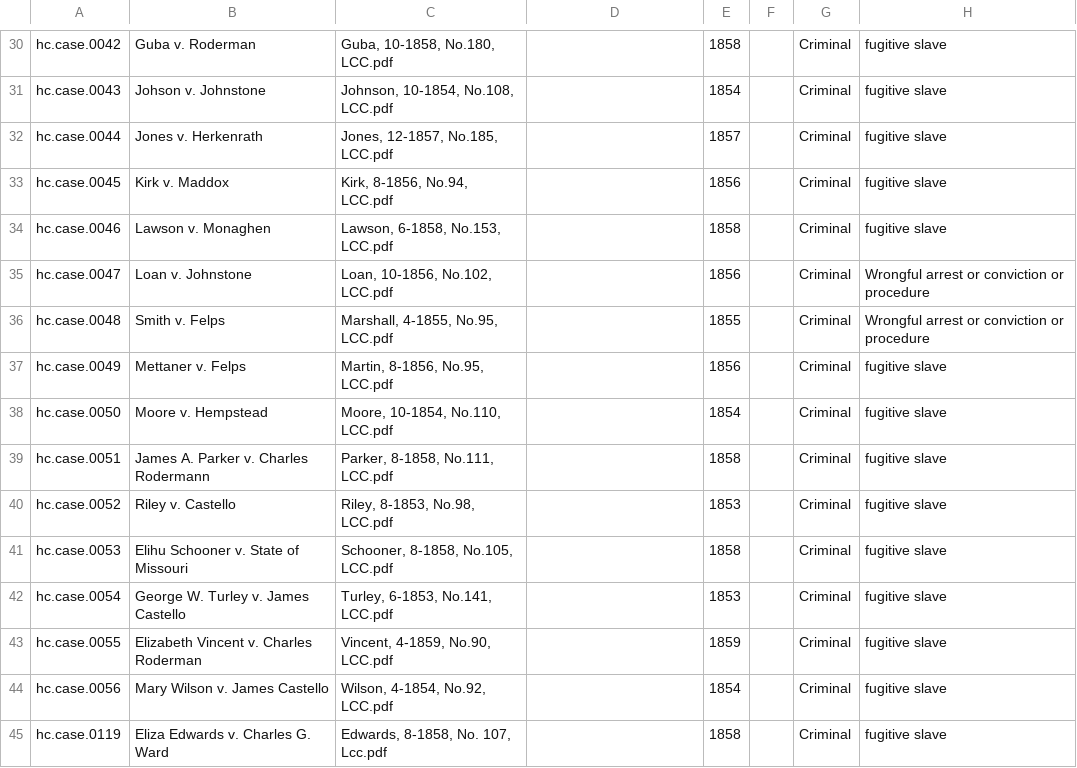
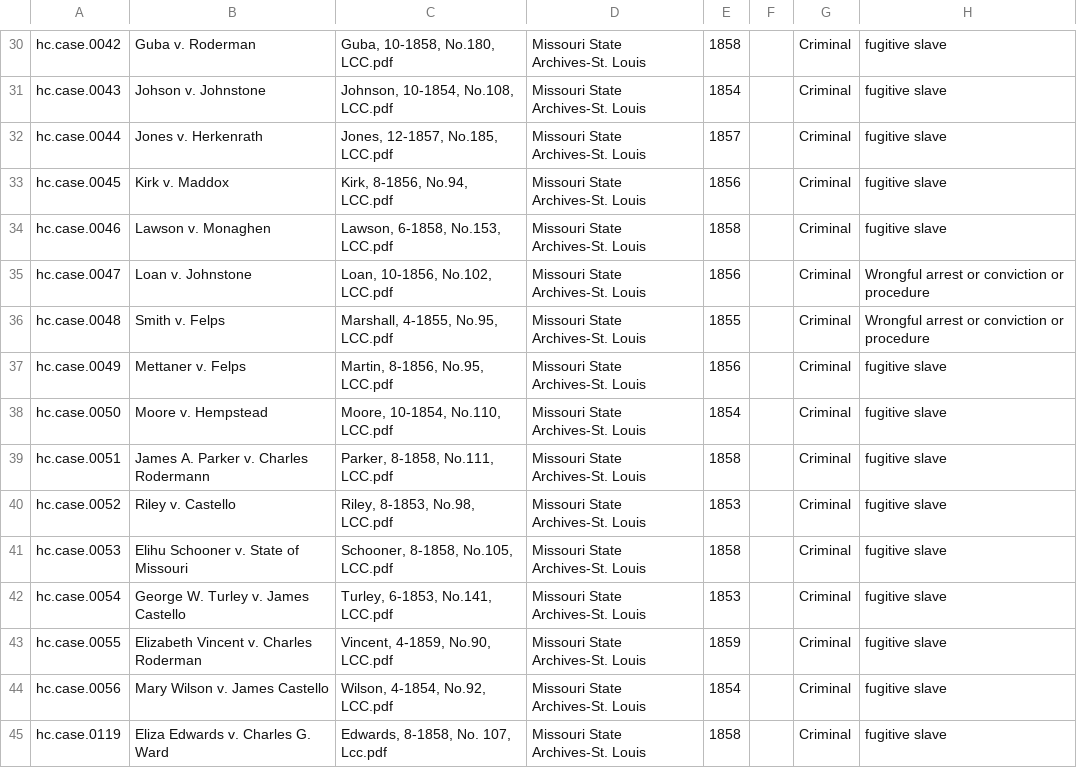
Before and after one commit to CDRH/data_petitioning-for-freedom, a CSV file: source/csv/missouri.csv, drawn as a sheet; only a part is shown, gaps mark what is left out; the diff covers the shown part only; the diff names each change by its address in the sheet, - before the commit and + after, or states it on an @@ line.

```diff
--- a/source/csv/missouri.csv
+++ b/source/csv/missouri.csv
-D30:D45: (empty)
+D30:D45: Missouri State Archives-St. Louis
```
Also changed, not shown: 31 edited cells elsewhere in this file, source/csv/nebraska.csv, 1 other file.
